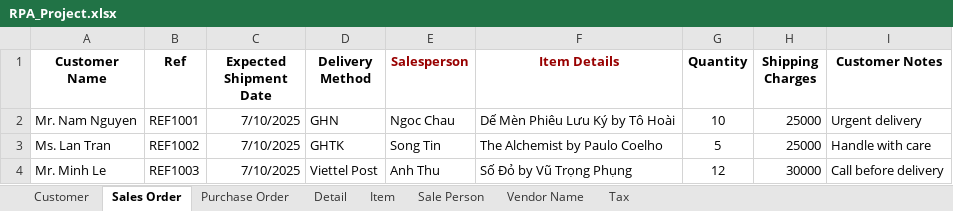
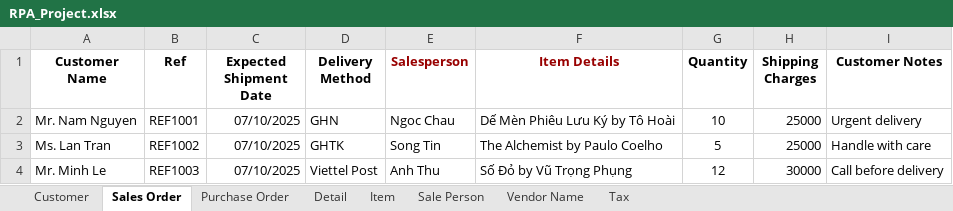
Before and after one commit to hazel-bui/RPA_SalesOrder_Thi, an Excel workbook: RPA_Project.xlsx, sheet Sales Order, drawn as a sheet; values as stored, in another font and other column widths than the file's, no borders; the diff names each change by its address in the sheet, - before the commit and + after, or states it on an @@ line.

```diff
--- a/RPA_Project.xlsx (sheet Sales Order)
+++ b/RPA_Project.xlsx (sheet Sales Order)
-C2:C4 (Expected Shipment Date): 7/10/2025
+C2:C4 (Expected Shipment Date): 07/10/2025
```
Also changed, not shown: Order Detail.xlsx, 22 other files.
